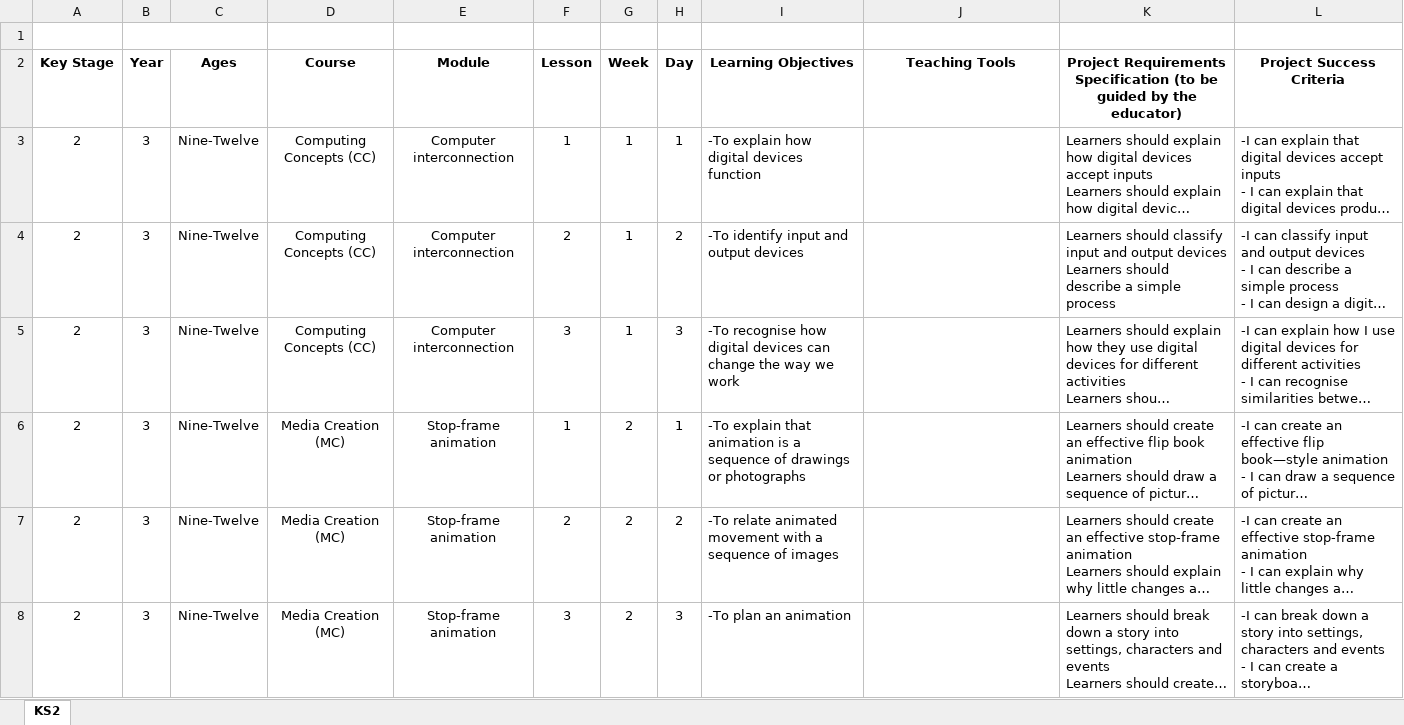
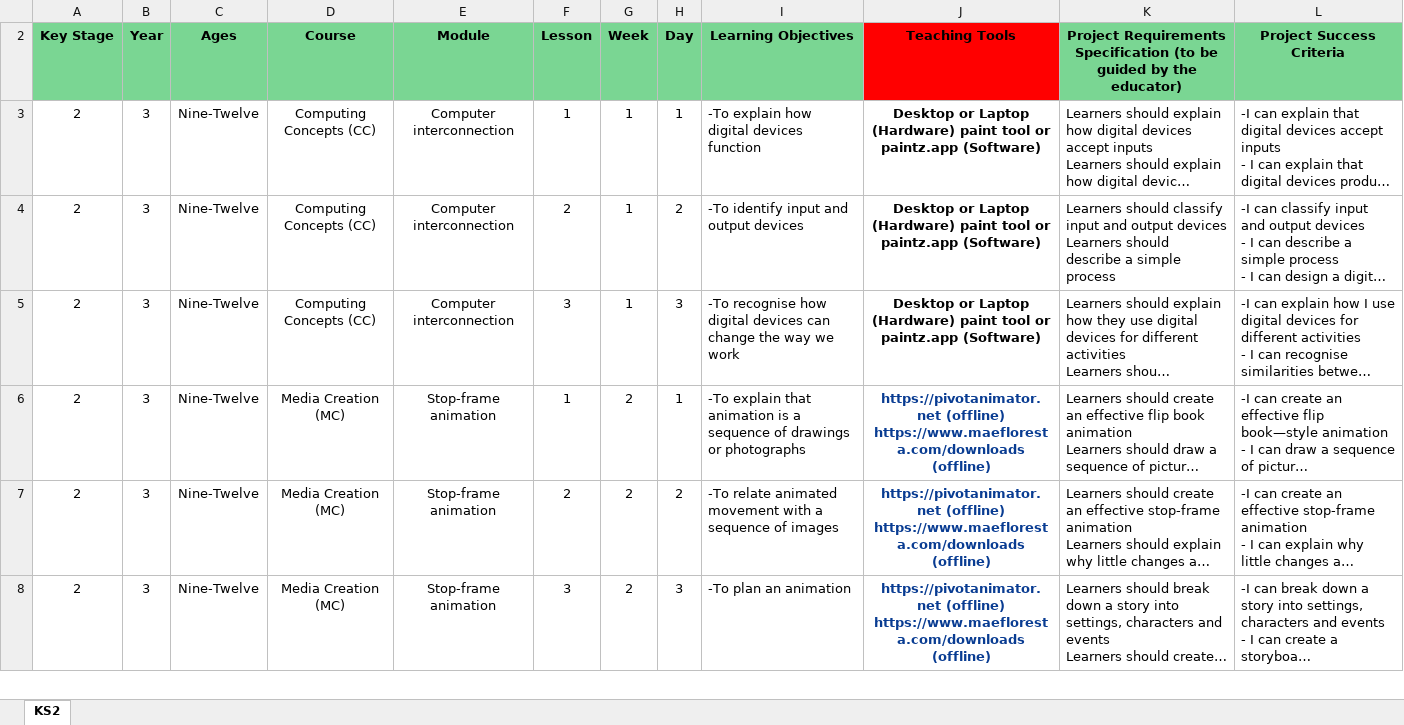
Before and after one commit to BrightDU/Crea8Labs-Comp-Curriculum, an Excel workbook: KS2/Year-3.xlsx, sheet KS2, drawn as a sheet; only a part is shown; long unchanged cells end in …; values as stored, in another font and other column widths than the file's, no borders; conditional formats not drawn; the diff covers the shown part only; the diff names each change by its address in the sheet, - before the commit and + after, or states it on an @@ line.

```diff
--- a/KS2/Year-3.xlsx (sheet KS2)
+++ b/KS2/Year-3.xlsx (sheet KS2)
@@ row 1 hidden:  | Fbinary @@
-A2:I2 fill: none
+A2:I2 fill: #7AD693
-J2 fill: none
+J2 fill: #FF0000
-K2:L2 fill: none
+K2:L2 fill: #7AD693
-J3:J5 (Teaching Tools): (empty)
+J3:J5 (Teaching Tools): Desktop or Laptop (Hardware) paint tool or paintz.app (Software)
-J6:J8 (Teaching Tools): (empty)
+J6:J8 (Teaching Tools): https://pivotanimator.net (offline) https://www.maefloresta.com/downloads (offline)
```
Also changed, not shown: 19 edited cells and cell formats elsewhere in this sheet, KS1/Year-1.xlsx, KS1/Year-2.xlsx, 10 other files.
